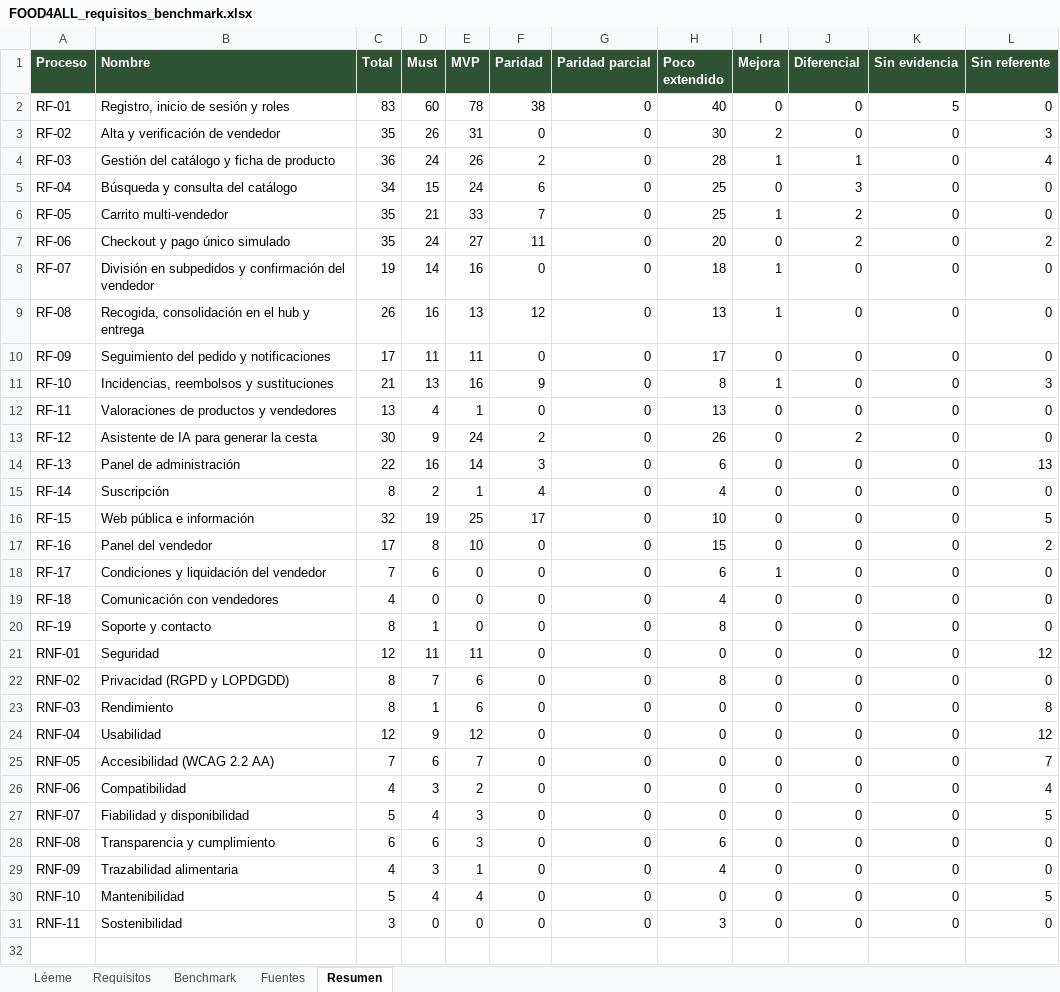
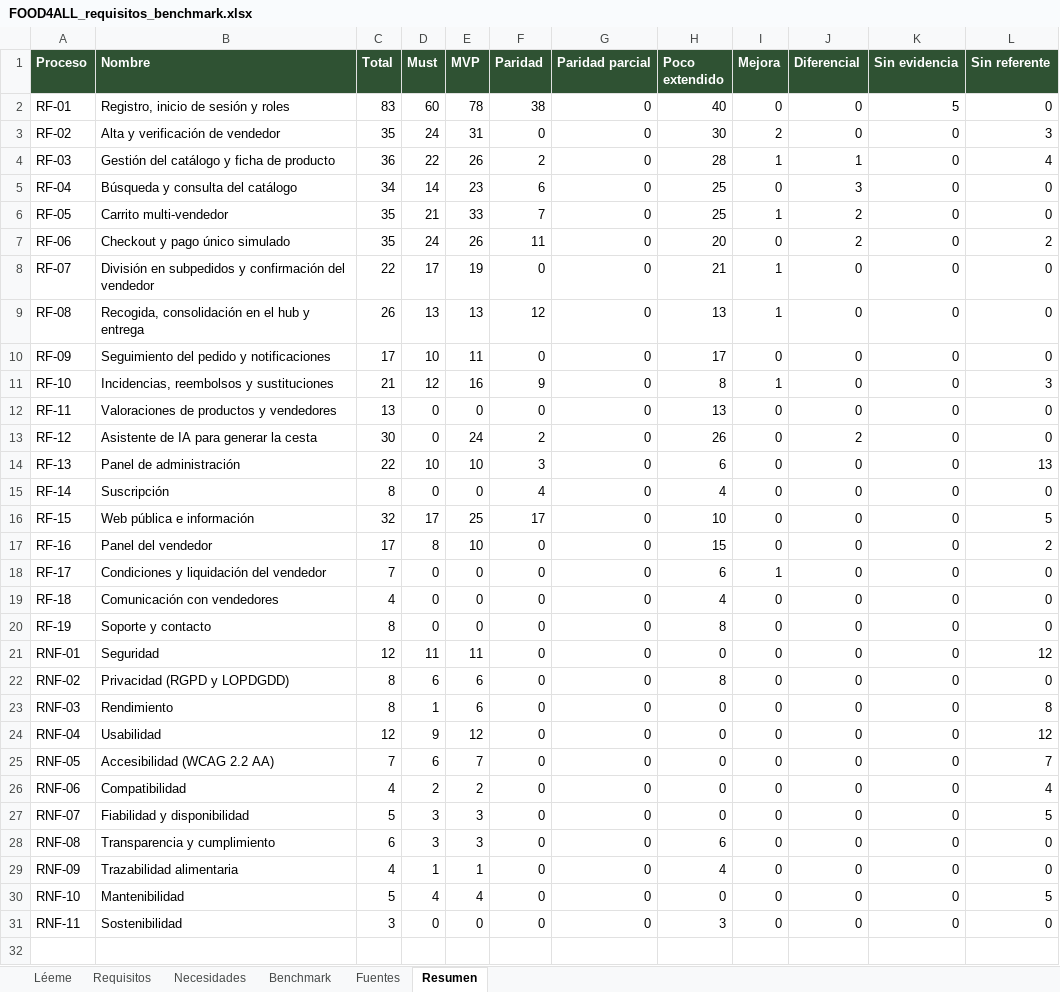
Before and after one commit to sebasbarrabaja-cmyk/Food4All, an Excel workbook: docs/requisitos/FOOD4ALL_requisitos_benchmark.xlsx, sheet Resumen, drawn as a sheet; only a part is shown; values as stored, in another font and other column widths than the file's, no borders; the diff covers the shown part only; the diff names each change by its address in the sheet, - before the commit and + after, or states it on an @@ line.

Commit message:
Requisitos del Hito 2 v0.4: correcciones de la valoración provisional
- Catálogo único de necesidades N-<MÓDULO>-NN con regla de evidencia,
  equivalencias y plan de contraste para las entrevistas
- Fichas completas de los 105 subrequisitos del MVP y plan de
  verificación de cada RNF con el origen de su umbral
- Estados del pedido, subpedido y línea; pago y reembolso de prueba;
  3 requisitos nuevos de faltas (RF-07.3-06 a -08)
- Regla de prioridad y entrega, alcance y dependencias por requisito
- 19 historias con criterios Gherkin (US-14 a US-19 nuevas)
- Matriz de trazabilidad y documento final generados
- Personas v2 con IDs corregidos, comparativo revisado, correcciones
  con propuesta de criba y preparación de la defensa
- actualizar_asana.js (aplicado el 22/10 con copia previa)

```diff
--- a/docs/requisitos/FOOD4ALL_requisitos_benchmark.xlsx (sheet Resumen)
+++ b/docs/requisitos/FOOD4ALL_requisitos_benchmark.xlsx (sheet Resumen)
+sheet tab: Necesidades
-D3 (Must): 26
+D3 (Must): 24
-D4 (Must): 24
+D4 (Must): 22
-D5 (Must): 15
+D5 (Must): 14
-E5 (MVP): 24
+E5 (MVP): 23
-E7 (MVP): 27
+E7 (MVP): 26
-C8 (Total): 19
+C8 (Total): 22
-D8 (Must): 14
+D8 (Must): 17
-E8 (MVP): 16
+E8 (MVP): 19
-H8 (Poco extendido): 18
+H8 (Poco extendido): 21
-D9 (Must): 16
+D9 (Must): 13
-D10 (Must): 11
+D10 (Must): 10
-D11 (Must): 13
+D11 (Must): 12
-D12 (Must): 4
+D12 (Must): 0
-E12 (MVP): 1
+E12 (MVP): 0
-D13 (Must): 9
+D13 (Must): 0
-D14 (Must): 16
+D14 (Must): 10
-E14 (MVP): 14
+E14 (MVP): 10
-D15 (Must): 2
+D15 (Must): 0
-E15 (MVP): 1
+E15 (MVP): 0
-D16 (Must): 19
+D16 (Must): 17
-D18 (Must): 6
+D18 (Must): 0
-D20 (Must): 1
+D20 (Must): 0
-D22 (Must): 7
+D22 (Must): 6
-D26 (Must): 3
+D26 (Must): 2
-D27 (Must): 4
+D27 (Must): 3
-D28 (Must): 6
+D28 (Must): 3
-D29 (Must): 3
+D29 (Must): 1
```
Also changed, not shown: 4 edited cells elsewhere in this sheet, sheet Requisitos, sheet Léeme, sheet Benchmark, 39 other files.
